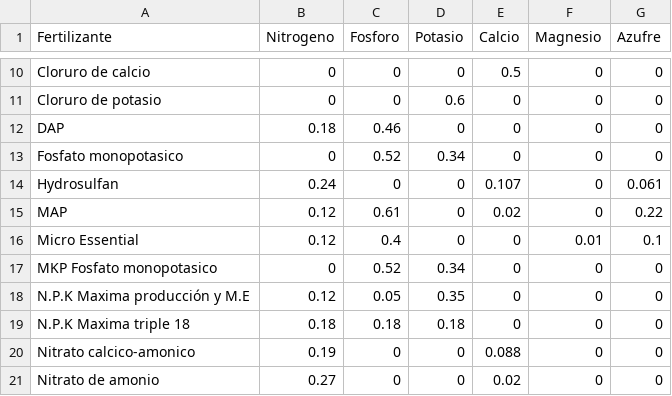
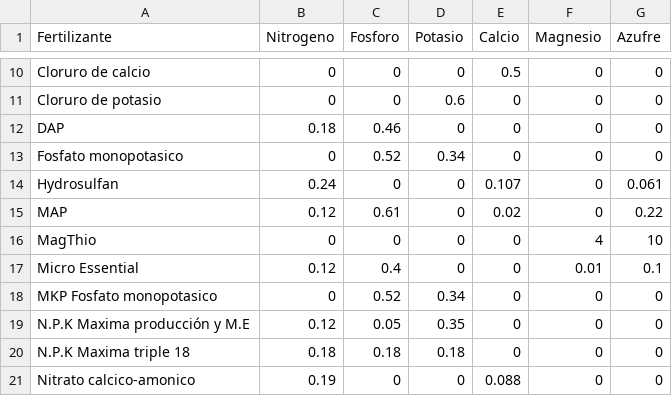
Before and after one commit to inurretadaniel/App_Fert, a CSV file: Nutriente-Fertilizante_SA.csv, drawn as a sheet; only a part is shown, gaps mark what is left out; the shorter side is filled out with more unchanged rows; the diff names each change by its address in the sheet, - before the commit and + after, or states it on an @@ line.

Commit message:
Update Nutriente-Fertilizante_SA.csv

```diff
--- a/Nutriente-Fertilizante_SA.csv
+++ b/Nutriente-Fertilizante_SA.csv
+row 16: MagThio | 0 | 0 | 0 | 0 | 4 | 10
```
